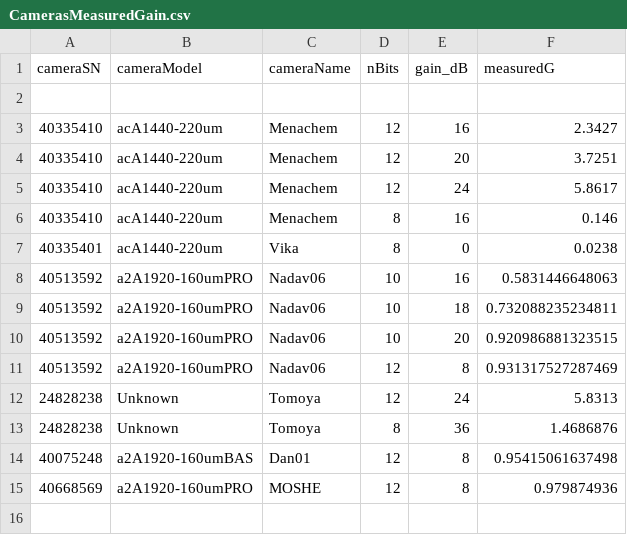
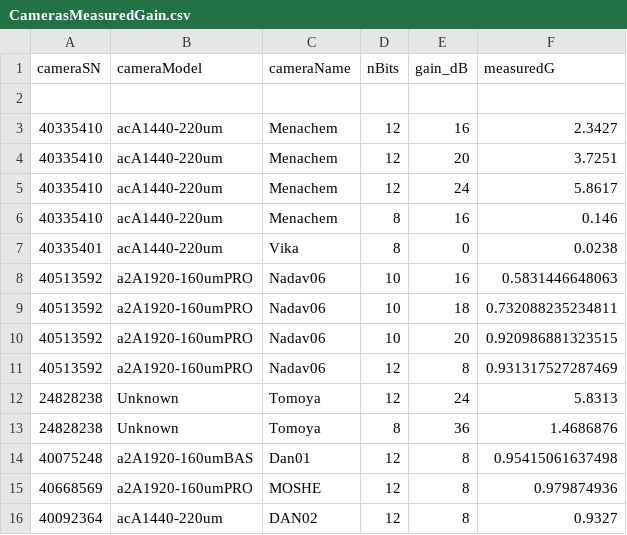
Before and after one commit to Pollyakov/Scos-Python, a CSV file: CamerasMeasuredGain.csv, drawn as a sheet; the diff names each change by its address in the sheet, - before the commit and + after, or states it on an @@ line.

Commit message:
data(gain): add camera DAN02 to the gain table; docs: v0 tagged, note to Vika shortened after her GitHub fix

```diff
--- a/CamerasMeasuredGain.csv
+++ b/CamerasMeasuredGain.csv
+row 16: 40092364 | acA1440-220um | DAN02 | 12 | 8 | 0.9327
```
Also changed, not shown: 3 other files.
